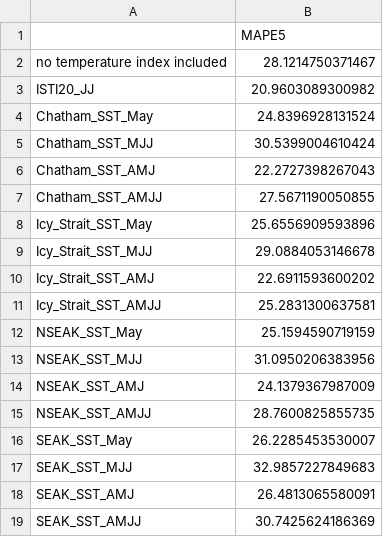
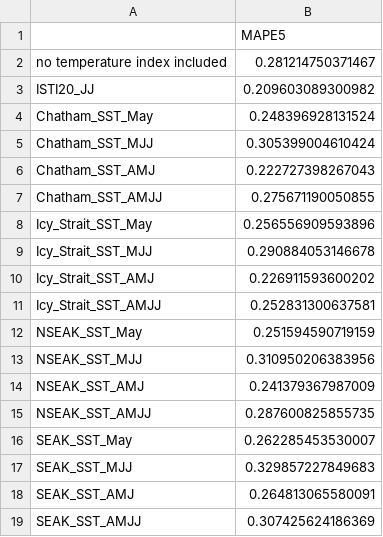
Before and after one commit to commfish/southeast_pink_salmon_preseason, a CSV file: 2027_forecast/results/seak_model_summary_one_step_ahead5.csv, drawn as a sheet.

```diff
--- a/2027_forecast/results/seak_model_summary_one_step_ahead5.csv
+++ b/2027_forecast/results/seak_model_summary_one_step_ahead5.csv
@@ -1,19 +1,19 @@
 "","MAPE5"
-"no temperature index included",28.1214750371467
-"ISTI20_JJ",20.9603089300982
-"Chatham_SST_May",24.8396928131524
-"Chatham_SST_MJJ",30.5399004610424
-"Chatham_SST_AMJ",22.2727398267043
-"Chatham_SST_AMJJ",27.5671190050855
-"Icy_Strait_SST_May",25.6556909593896
-"Icy_Strait_SST_MJJ",29.0884053146678
-"Icy_Strait_SST_AMJ",22.6911593600202
-"Icy_Strait_SST_AMJJ",25.2831300637581
-"NSEAK_SST_May",25.1594590719159
-"NSEAK_SST_MJJ",31.0950206383956
-"NSEAK_SST_AMJ",24.1379367987009
-"NSEAK_SST_AMJJ",28.7600825855735
-"SEAK_SST_May",26.2285453530007
-"SEAK_SST_MJJ",32.9857227849683
-"SEAK_SST_AMJ",26.4813065580091
-"SEAK_SST_AMJJ",30.7425624186369
+"no temperature index included",0.281214750371467
+"ISTI20_JJ",0.209603089300982
+"Chatham_SST_May",0.248396928131524
+"Chatham_SST_MJJ",0.305399004610424
+"Chatham_SST_AMJ",0.222727398267043
+"Chatham_SST_AMJJ",0.275671190050855
+"Icy_Strait_SST_May",0.256556909593896
+"Icy_Strait_SST_MJJ",0.290884053146678
+"Icy_Strait_SST_AMJ",0.226911593600202
+"Icy_Strait_SST_AMJJ",0.252831300637581
+"NSEAK_SST_May",0.251594590719159
+"NSEAK_SST_MJJ",0.310950206383956
+"NSEAK_SST_AMJ",0.241379367987009
+"NSEAK_SST_AMJJ",0.287600825855735
+"SEAK_SST_May",0.262285453530007
+"SEAK_SST_MJJ",0.329857227849683
+"SEAK_SST_AMJ",0.264813065580091
+"SEAK_SST_AMJJ",0.307425624186369
```
Also changed, not shown: 2027_forecast/results/model_summary_final_multi.csv, 2027_forecast/results/model_summary_table1_multi.csv, 19 other files.
